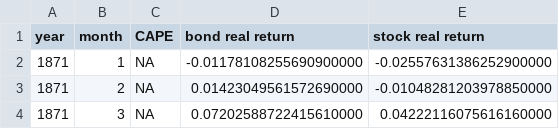
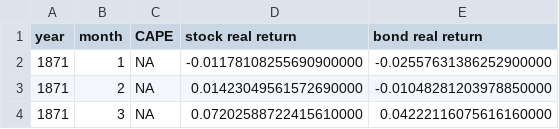
Before and after one commit to mglev1n/tpaw, a CSV file: packages/simulator-rust/src/lib/historical_monthly_returns/data/v8/v8_raw_data.csv, drawn as a sheet; only a part is shown.

Commit message:
Fixed typo

```diff
--- a/packages/simulator-rust/src/lib/historical_monthly_returns/data/v8/v8_raw_data.csv
+++ b/packages/simulator-rust/src/lib/historical_monthly_returns/data/v8/v8_raw_data.csv
@@ -1,2 +1,2 @@
-year,month,CAPE,bond real return,stock real return
+year,month,CAPE,stock real return,bond real return
 1871,1,NA,-0.01178108255690900000,-0.02557631386252900000
```
Also changed, not shown: 1 other file.
